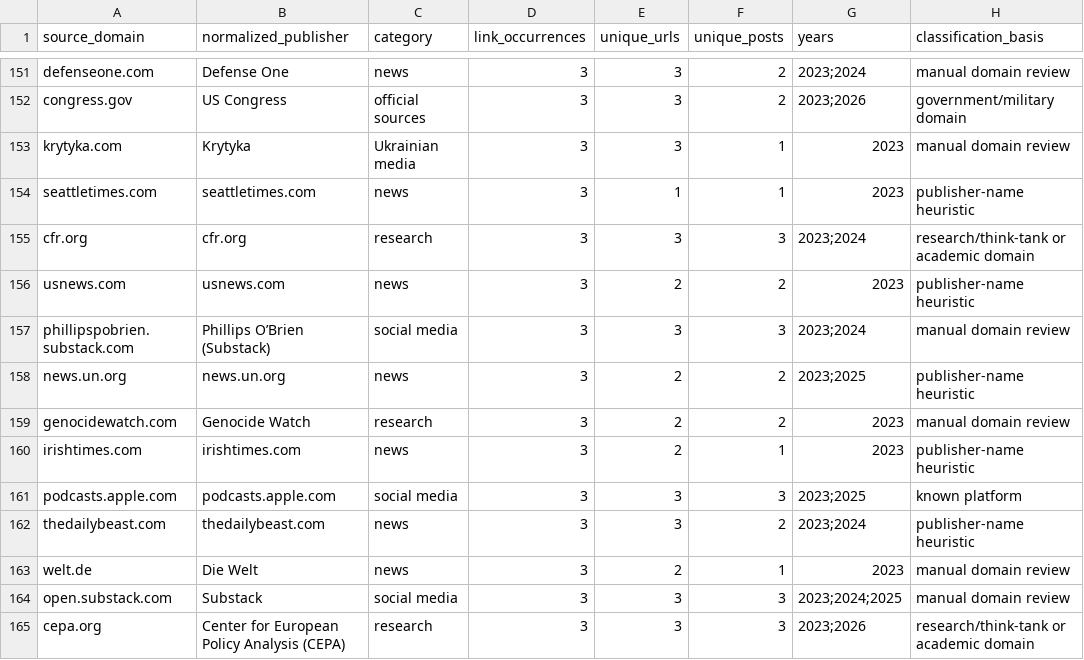
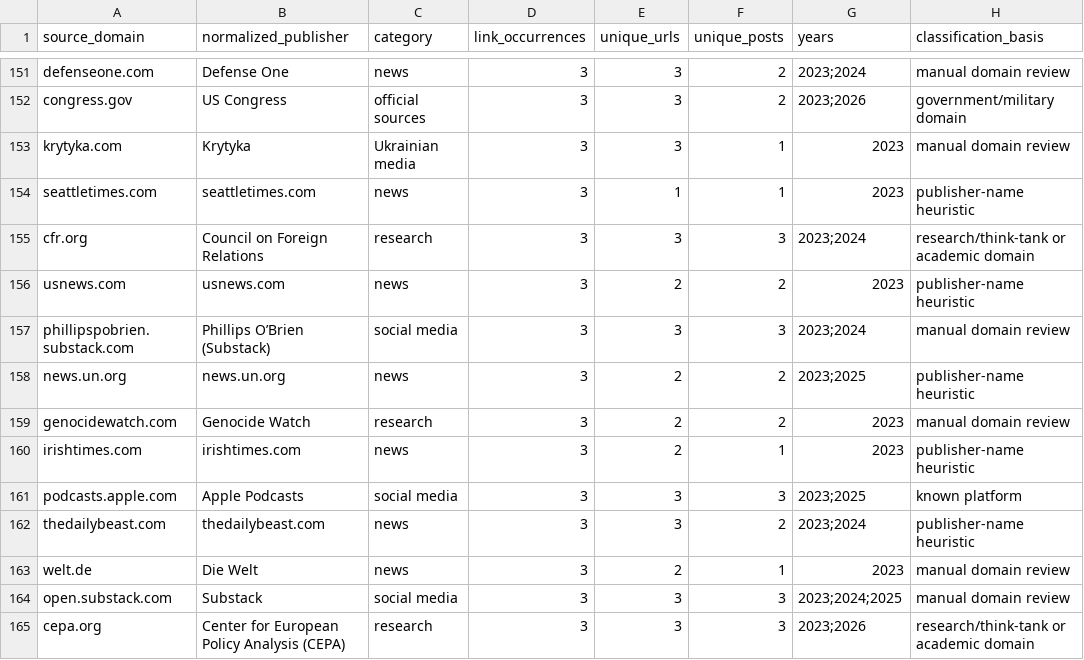
Before and after one commit to abdymok/substack_archive, a CSV file: working_set/2023-2026_source_registry.csv, drawn as a sheet; only a part is shown, gaps mark what is left out; the diff covers the shown part only.

Commit message:
Normalize additional reference and research publisher names

```diff
--- a/working_set/2023-2026_source_registry.csv
+++ b/working_set/2023-2026_source_registry.csv
@@ -154,3 +154,3 @@
 "seattletimes.com","seattletimes.com","news","3","1","1","2023","publisher-name heuristic"
-"cfr.org","cfr.org","research","3","3","3","2023;2024","research/think-tank or academic domain"
+"cfr.org","Council on Foreign Relations","research","3","3","3","2023;2024","research/think-tank or academic domain"
 "usnews.com","usnews.com","news","3","2","2","2023","publisher-name heuristic"
@@ -160,3 +160,3 @@
 "irishtimes.com","irishtimes.com","news","3","2","1","2023","publisher-name heuristic"
-"podcasts.apple.com","podcasts.apple.com","social media","3","3","3","2023;2025","known platform"
+"podcasts.apple.com","Apple Podcasts","social media","3","3","3","2023;2025","known platform"
 "thedailybeast.com","thedailybeast.com","news","3","3","2","2023;2024","publisher-name heuristic"
```
Also changed, not shown: 16 edited cells elsewhere in this file.
